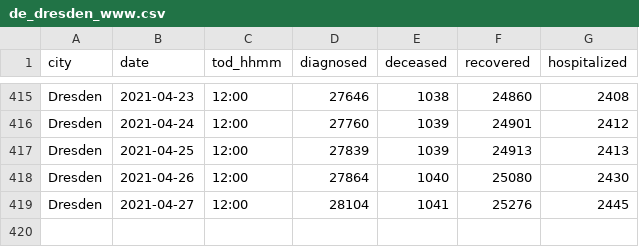
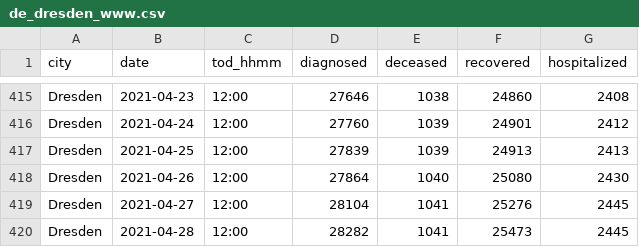
Before and after one commit to psteinb/covid19-curve-your-city, a CSV file: data/de_dresden_www.csv, drawn as a sheet; only a part is shown, gaps mark what is left out; the diff names each change by its address in the sheet, - before the commit and + after, or states it on an @@ line.

Commit message:
Commit from GitHub Actions (Data Provider)

```diff
--- a/data/de_dresden_www.csv
+++ b/data/de_dresden_www.csv
+row 420: Dresden | 2021-04-28 | 12:00 | 28282 | 1041 | 25473 | 2445
```
Also changed, not shown: 2 other files.
